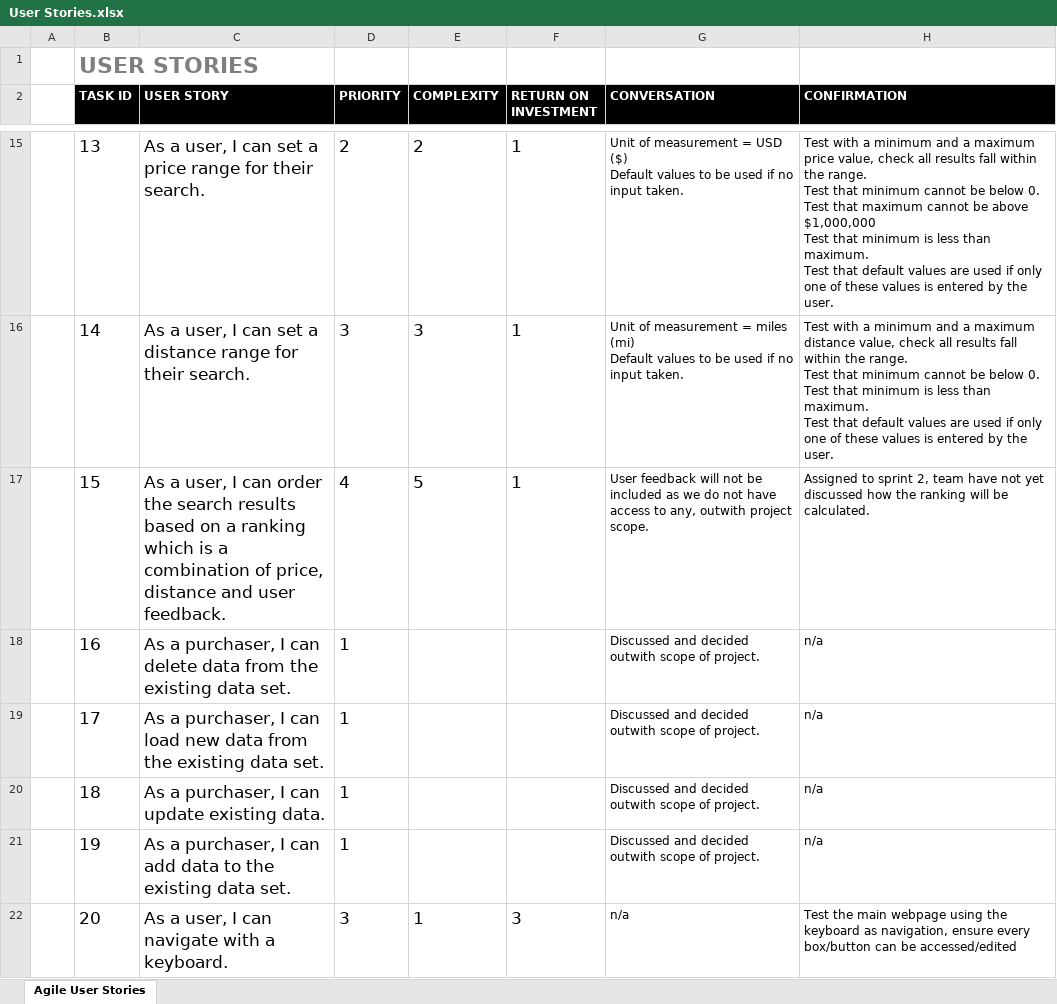
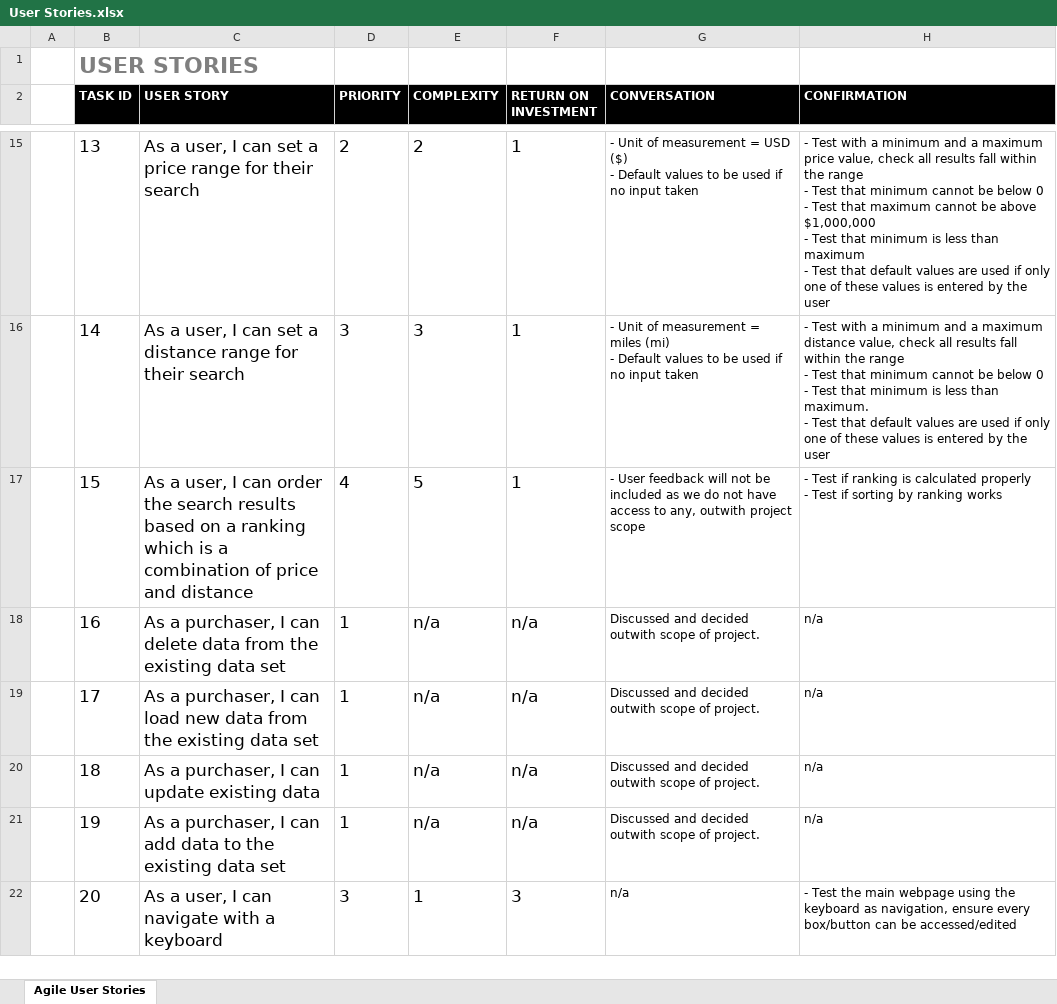
Before and after one commit to RossMitchell1999/Agile_Development_Project1, an Excel workbook: Product_Backlog/User Stories.xlsx, sheet Agile User Stories, drawn as a sheet; only a part is shown, gaps mark what is left out; values as stored, in another font and other column widths than the file's, no borders; ↵ is a line break in a cell; the diff covers the shown part only; the diff names each change by its address in the sheet, - before the commit and + after, or states it on an @@ line.

Commit message:
Backlog updated at the end of Sprint 2
Product backlog and User stories have been updated to reflect the work finished in Sprint 2

```diff
--- a/Product_Backlog/User Stories.xlsx (sheet Agile User Stories)
+++ b/Product_Backlog/User Stories.xlsx (sheet Agile User Stories)
-C15 (USER STORY): …for their search.
+C15 (USER STORY): …for their search
-G15 (CONVERSATION): Unit of measurement = USD ($) ↵ Default values to be used if no input taken.
+G15 (CONVERSATION): - Unit of measurement = USD ($) ↵ - Default values to be used if no input taken
-H15 (CONFIRMATION): Test with a minimum and a maximum price value, check all results fall within the range. ↵ Test that minimum cannot be below 0. ↵ Test that maximum cannot be above $1,000,000 ↵ Test that minimum is less than maximum. ↵ Test that default values are used if only one of these values is entered by the user.
+H15 (CONFIRMATION): - Test with a minimum and a maximum price value, check all results fall within the range ↵ - Test that minimum cannot be below 0 ↵ - Test that maximum cannot be above $1,000,000 ↵ - Test that minimum is less than maximum ↵ - Test that default values are used if only one of these values is entered by the user
-C16 (USER STORY): …for their search.
+C16 (USER STORY): …for their search
-G16 (CONVERSATION): Unit of measurement = miles (mi) ↵ Default values to be used if no input taken.
+G16 (CONVERSATION): - Unit of measurement = miles (mi) ↵ - Default values to be used if no input taken
-H16 (CONFIRMATION): Test with a minimum and a maximum distance value, check all results fall within the range. ↵ Test that minimum cannot be below 0. ↵ Test that minimum is less than maximum. ↵ Test that default values are used if only one of these values is entered by the user.
+H16 (CONFIRMATION): - Test with a minimum and a maximum distance value, check all results fall within the range ↵ - Test that minimum cannot be below 0 ↵ - Test that minimum is less than maximum. ↵ - Test that default values are used if only one of these values is entered by the user
-C17 (USER STORY): …combination of price, distance and user feedback.
+C17 (USER STORY): …combination of price and distance
-G17 (CONVERSATION): User feedback will not be included as we do not have access to any, outwith project scope.
+G17 (CONVERSATION): - User feedback will not be included as we do not have access to any, outwith project scope
-H17 (CONFIRMATION): Assigned to sprint 2, team have not yet discussed how the ranking will be calculated.
+H17 (CONFIRMATION): - Test if ranking is calculated properly ↵ - Test if sorting by ranking works
-C18 (USER STORY): …existing data set.
+C18 (USER STORY): …existing data set
-E18:E21 (COMPLEXITY): (empty)
+E18:E21 (COMPLEXITY): n/a
-F18:F21 (RETURN ON INVESTMENT): (empty)
+F18:F21 (RETURN ON INVESTMENT): n/a
-C19 (USER STORY): …existing data set.
+C19 (USER STORY): …existing data set
-C20 (USER STORY): As a purchaser, I can update existing data.
+C20 (USER STORY): As a purchaser, I can update existing data
-C21 (USER STORY): …existing data set.
+C21 (USER STORY): …existing data set
-C22 (USER STORY): As a user, I can navigate with a keyboard.
+C22 (USER STORY): As a user, I can navigate with a keyboard
-H22 (CONFIRMATION): Test the…
+H22 (CONFIRMATION): - Test the…
```
Also changed, not shown: 45 edited cells elsewhere in this sheet, Product_Backlog/Product Backlog.xlsx.
